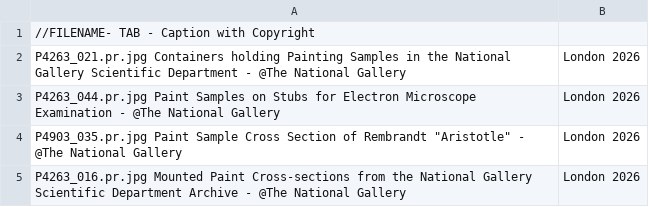
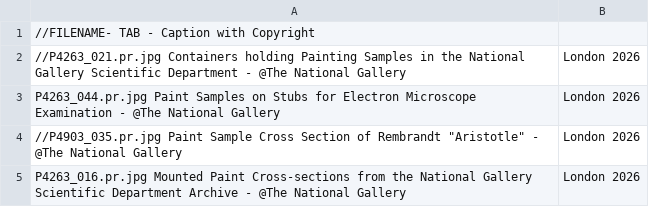
Before and after one commit to HeritageSamples/heritagesamples.org, a CSV file: docs/images/banner/captions.csv, drawn as a sheet.

Commit message:
commenting out a couple of the test images

```diff
--- a/docs/images/banner/captions.csv
+++ b/docs/images/banner/captions.csv
@@ -1,5 +1,5 @@
 //FILENAME- TAB - Caption with Copyright
-P4263_021.pr.jpg  Containers holding Painting Samples in the National Gallery Scientific Department - @The National Gallery, London 2026
+//P4263_021.pr.jpg  Containers holding Painting Samples in the National Gallery Scientific Department - @The National Gallery, London 2026
 P4263_044.pr.jpg  Paint Samples on Stubs for Electron Microscope Examination - @The National Gallery, London 2026
-P4903_035.pr.jpg  Paint Sample Cross Section of Rembrandt "Aristotle" - @The National Gallery, London 2026
+//P4903_035.pr.jpg  Paint Sample Cross Section of Rembrandt "Aristotle" - @The National Gallery, London 2026
 P4263_016.pr.jpg  Mounted Paint Cross-sections from the National Gallery Scientific Department Archive - @The National Gallery, London 2026
```
Also changed, not shown: 3 other files.
